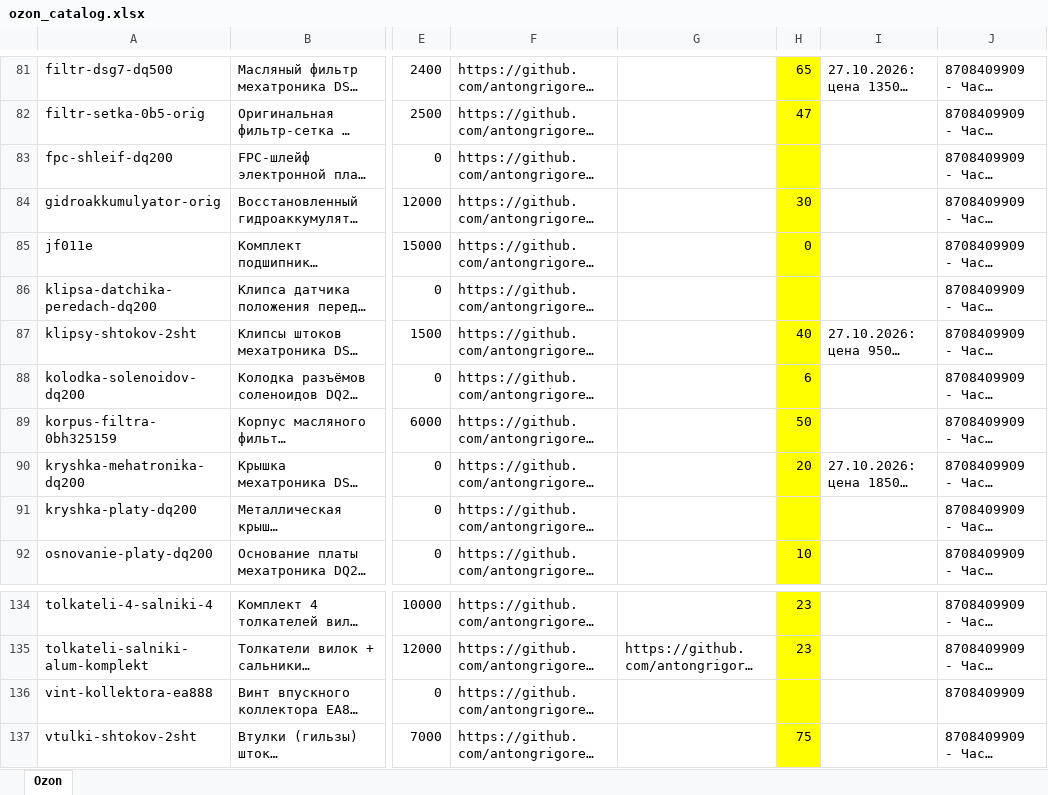
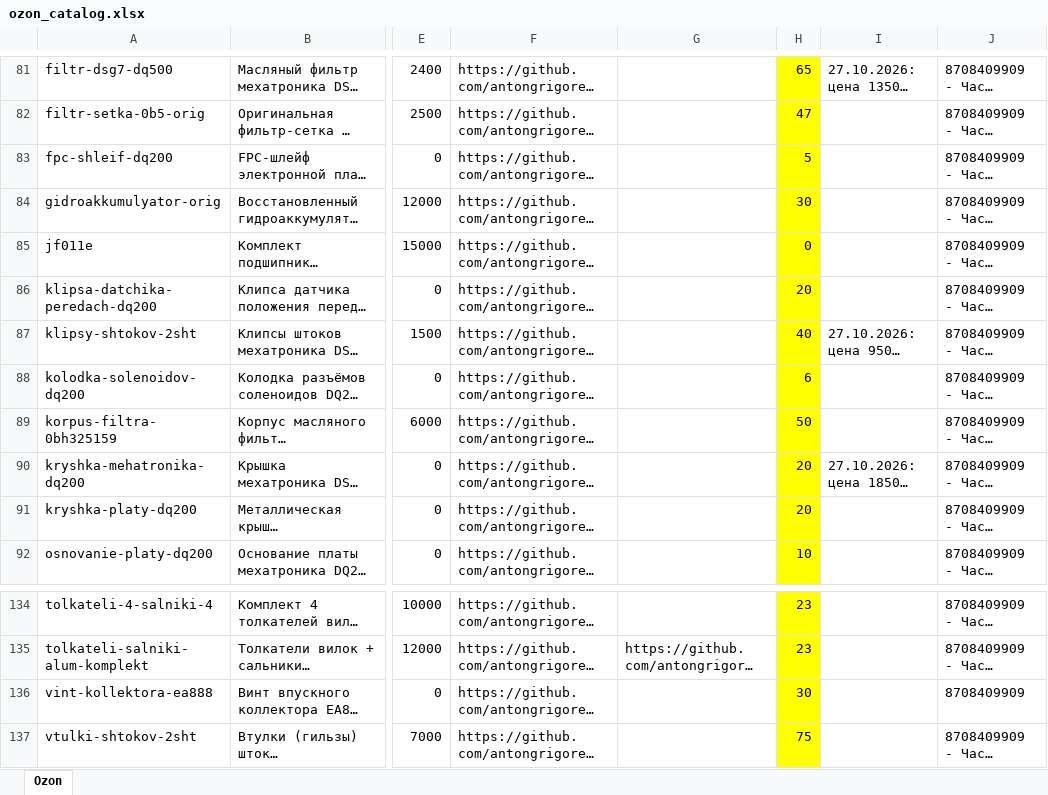
Before and after one commit to antongrigorenko844-prog/marketplace-agent, an Excel workbook: data/ozon_catalog.xlsx, sheet Ozon, drawn as a sheet; only a part is shown, gaps mark what is left out; long unchanged cells end in …; values as stored, in another font and other column widths than the file's, no borders; the diff names each change by its address in the sheet, - before the commit and + after, or states it on an @@ line.

```diff
--- a/data/ozon_catalog.xlsx (sheet Ozon)
+++ b/data/ozon_catalog.xlsx (sheet Ozon)
-H83: (empty)
+H83: 5
-H86: (empty)
+H86: 20
-H91: (empty)
+H91: 20
-H136: (empty)
+H136: 30
```
Also changed, not shown: data/wb_catalog.xlsx.
